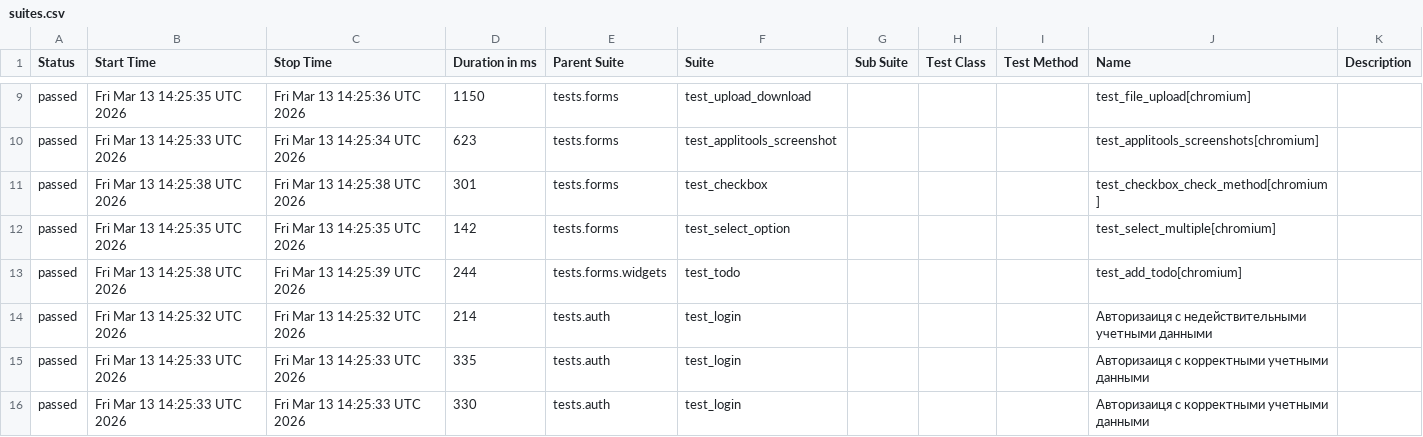
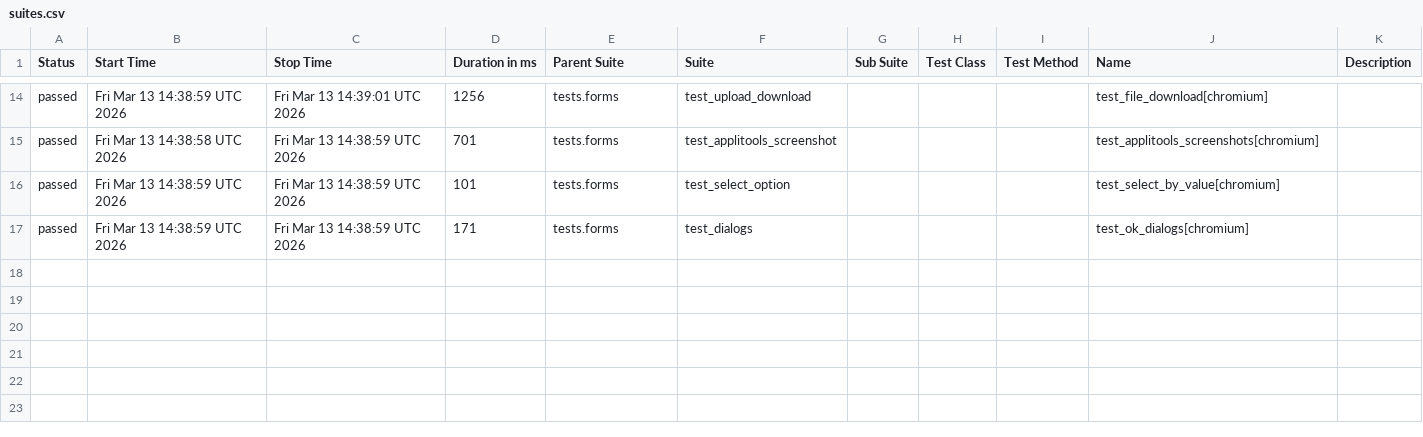
Before and after one commit to kami-no-hikari/Playwright, a CSV file: data/suites.csv, drawn as a sheet; only a part is shown, gaps mark what is left out; the diff covers the shown part only.

```diff
--- a/data/suites.csv
+++ b/data/suites.csv
@@ -9,8 +14,4 @@
-"passed","Fri Mar 13 14:25:35 UTC 2026","Fri Mar 13 14:25:36 UTC 2026","1150","tests.forms","test_upload_download","","","","test_file_upload[chromium]",""
-"passed","Fri Mar 13 14:25:33 UTC 2026","Fri Mar 13 14:25:34 UTC 2026","623","tests.forms","test_applitools_screenshot","","","","test_applitools_screenshots[chromium]",""
-"passed","Fri Mar 13 14:25:38 UTC 2026","Fri Mar 13 14:25:38 UTC 2026","301","tests.forms","test_сheckbox","","","","test_checkbox_check_method[chromium]",""
-"passed","Fri Mar 13 14:25:35 UTC 2026","Fri Mar 13 14:25:35 UTC 2026","142","tests.forms","test_select_option","","","","test_select_multiple[chromium]",""
-"passed","Fri Mar 13 14:25:38 UTC 2026","Fri Mar 13 14:25:39 UTC 2026","244","tests.forms.widgets","test_todo","","","","test_add_todo[chromium]",""
-"passed","Fri Mar 13 14:25:32 UTC 2026","Fri Mar 13 14:25:32 UTC 2026","214","tests.auth","test_login","","","","Авторизаиця с недействительными учетными данными",""
-"passed","Fri Mar 13 14:25:33 UTC 2026","Fri Mar 13 14:25:33 UTC 2026","335","tests.auth","test_login","","","","Авторизаиця с корректными учетными данными",""
-"passed","Fri Mar 13 14:25:33 UTC 2026","Fri Mar 13 14:25:33 UTC 2026","330","tests.auth","test_login","","","","Авторизаиця с корректными учетными данными",""
+"passed","Fri Mar 13 14:38:59 UTC 2026","Fri Mar 13 14:39:01 UTC 2026","1256","tests.forms","test_upload_download","","","","test_file_download[chromium]",""
+"passed","Fri Mar 13 14:38:58 UTC 2026","Fri Mar 13 14:38:59 UTC 2026","701","tests.forms","test_applitools_screenshot","","","","test_applitools_screenshots[chromium]",""
+"passed","Fri Mar 13 14:38:59 UTC 2026","Fri Mar 13 14:38:59 UTC 2026","101","tests.forms","test_select_option","","","","test_select_by_value[chromium]",""
+"passed","Fri Mar 13 14:38:59 UTC 2026","Fri Mar 13 14:38:59 UTC 2026","171","tests.forms","test_dialogs","","","","test_ok_dialogs[chromium]",""
```
Also changed, not shown: 5 added rows and 31 edited cells elsewhere in this file, data/behaviors.csv, 52 other files.
